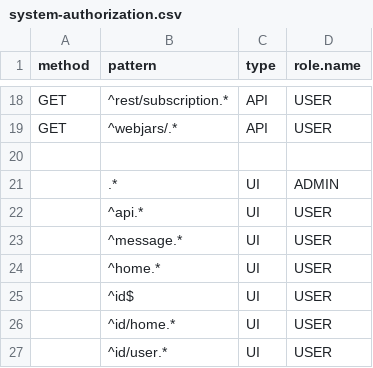
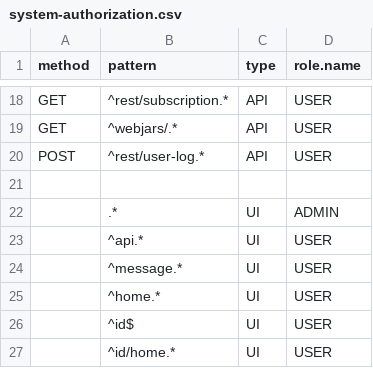
Before and after one commit to ligoj/ligoj, a CSV file: app-api/src/main/resources/csv/system-authorization.csv, drawn as a sheet; only a part is shown, gaps mark what is left out; the shorter side is filled out with more unchanged rows.

Commit message:
feat(monitoring): report browser errors to the user-log endpoint
Install a global, defensive error reporter that forwards browser JS errors to POST /rest/user-log: dedup, throttle, fire-and-forget and an anti-loop guard so a failing report never cascades. Hooks: app.config.errorHandler, window error and unhandledrejection. Adds the authorization line allowing authenticated users to POST their own logs.

```diff
--- a/app-api/src/main/resources/csv/system-authorization.csv
+++ b/app-api/src/main/resources/csv/system-authorization.csv
@@ -19,2 +19,3 @@ GET;^rest/subscription.*;API;USER
 GET;^webjars/.*;API;USER
+POST;^rest/user-log.*;API;USER
 
```
Also changed, not shown: 3 other files.
